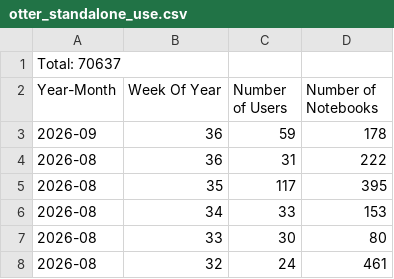
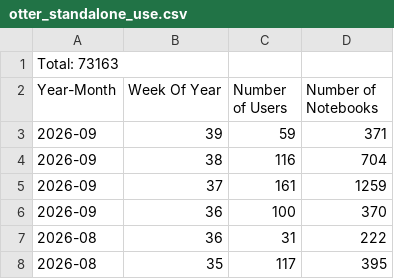
Before and after one commit to cloudbank-project/cloudbank-classroom-usage, a CSV file: otter_standalone_use.csv, drawn as a sheet; only a part is shown; the shorter side is filled out with more unchanged rows.

```diff
--- a/otter_standalone_use.csv
+++ b/otter_standalone_use.csv
@@ -1,4 +1,7 @@
-Total: 70637
+Total: 73163
 Year-Month, Week Of Year, Number of Users, Number of Notebooks
-2026-09, 36, 59, 178
+2026-09, 39, 59, 371
+2026-09, 38, 116, 704
+2026-09, 37, 161, 1259
+2026-09, 36, 100, 370
 2026-08, 36, 31, 222
```
Also changed, not shown: data/base_extras.csv, data/daily_costs.csv, 2 other files.
